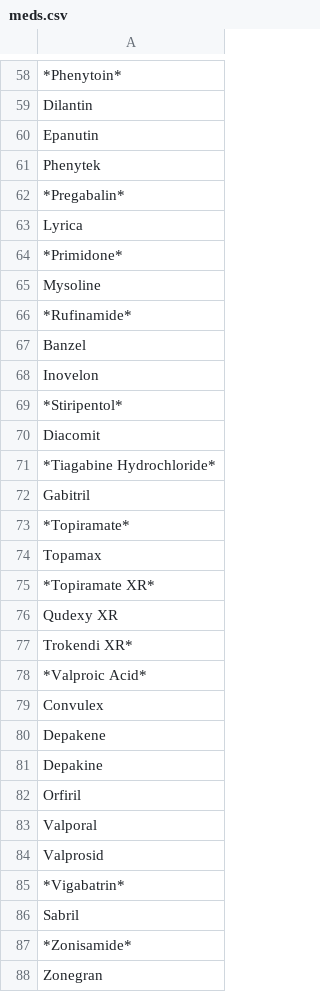
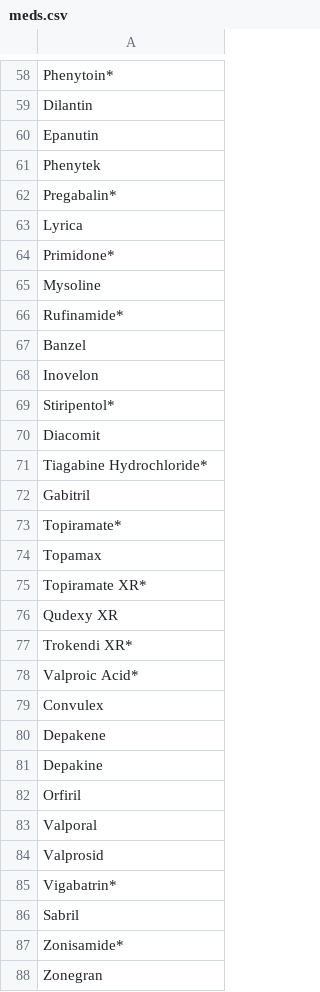
Before and after one commit to gatzcat/SeizureSuperstar, a CSV file: meds.csv, drawn as a sheet; only a part is shown, gaps mark what is left out; the diff covers the shown part only; the diff names each change by its address in the sheet, - before the commit and + after, or states it on an @@ line.

```diff
--- a/meds.csv
+++ b/meds.csv
-A58: *Phenytoin*
+A58: Phenytoin*
-A62: *Pregabalin*
+A62: Pregabalin*
-A64: *Primidone*
+A64: Primidone*
-A66: *Rufinamide*
+A66: Rufinamide*
-A69: *Stiripentol*
+A69: Stiripentol*
-A71: *Tiagabine Hydrochloride*
+A71: Tiagabine Hydrochloride*
-A73: *Topiramate*
+A73: Topiramate*
-A75: *Topiramate XR*
+A75: Topiramate XR*
-A78: *Valproic Acid*
+A78: Valproic Acid*
-A85: *Vigabatrin*
+A85: Vigabatrin*
-A87: *Zonisamide*
+A87: Zonisamide*
```
Also changed, not shown: 25 edited cells elsewhere in this file, 5 other files.
